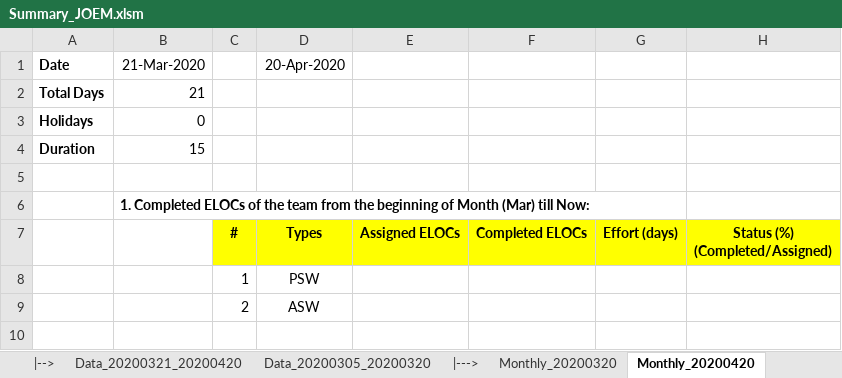
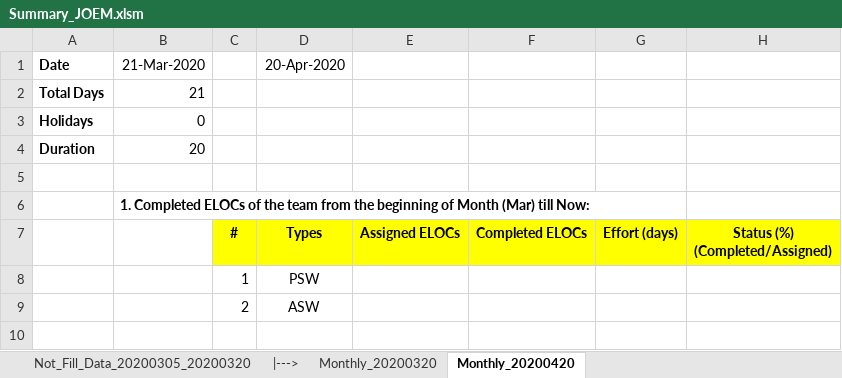
Before and after one commit to Theerathon/COEM, an Excel workbook: Summary_JOEM.xlsm, sheet Monthly_20200420, drawn as a sheet; only a part is shown; values as stored, in another font and other column widths than the file's, no borders; the diff names each change by its address in the sheet, - before the commit and + after, or states it on an @@ line.

```diff
--- a/Summary_JOEM.xlsm (sheet Monthly_20200420)
+++ b/Summary_JOEM.xlsm (sheet Monthly_20200420)
-sheet tab: Data_20200321_20200420
-sheet tab: Data_20200305_20200320
+sheet tab: Not_Fill_Data_20200305_20200320
-B4 (21-Mar-2020): 15
+B4 (21-Mar-2020): 20
```
Also changed, not shown: sheet Merged, sheet Report_For_Each_Project, sheet Template_Total_Report, sheet Check_List, sheet Table, other sheet tabs, formulas that keep their value, Summary_COEM.xlsx, 1 other file.
